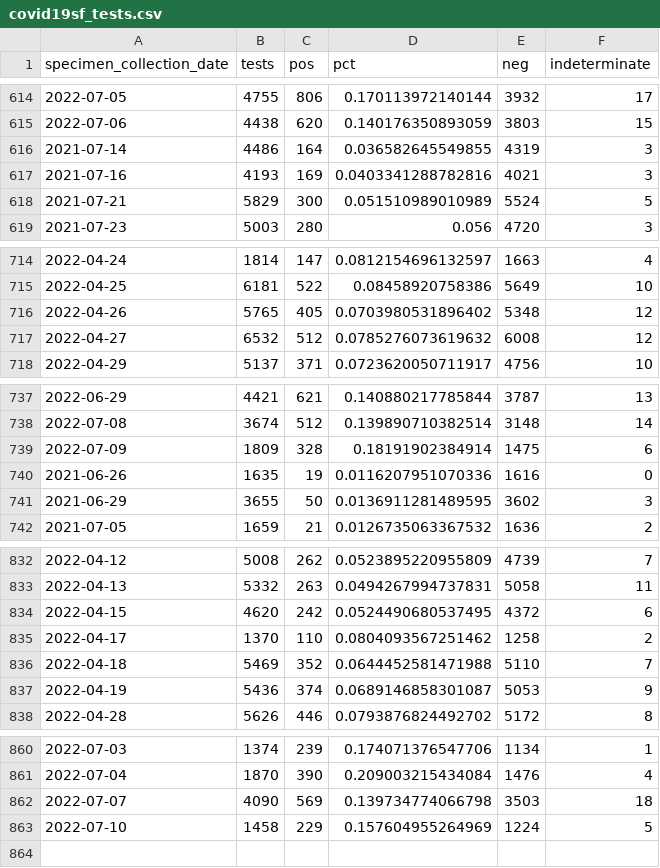
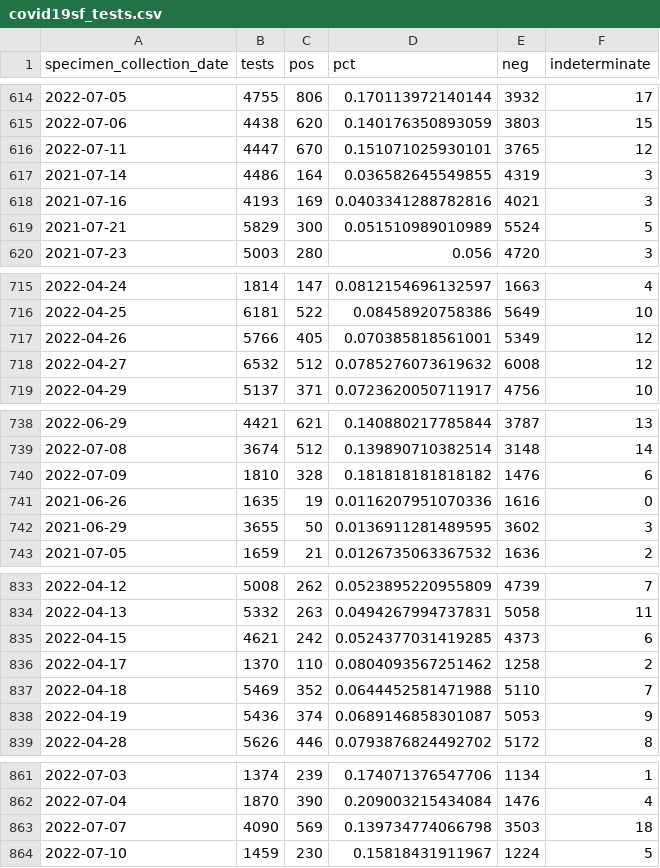
Before and after one commit to RamiKrispin/covid19sf, a CSV file: csv/covid19sf_tests.csv, drawn as a sheet; only a part is shown, gaps mark what is left out; the diff covers the shown part only.

```diff
--- a/csv/covid19sf_tests.csv
+++ b/csv/covid19sf_tests.csv
@@ -615,2 +615,3 @@
 2022-07-06,4438,620,0.140176350893059,3803,15
+2022-07-11,4447,670,0.151071025930101,3765,12
 2021-07-14,4486,164,0.036582645549855,4319,3
@@ -715,3 +716,3 @@
 2022-04-25,6181,522,0.08458920758386,5649,10
-2022-04-26,5765,405,0.0703980531896402,5348,12
+2022-04-26,5766,405,0.070385818561001,5349,12
 2022-04-27,6532,512,0.0785276073619632,6008,12
@@ -738,3 +739,3 @@
 2022-07-08,3674,512,0.139890710382514,3148,14
-2022-07-09,1809,328,0.18191902384914,1475,6
+2022-07-09,1810,328,0.181818181818182,1476,6
 2021-06-26,1635,19,0.0116207951070336,1616,0
@@ -833,3 +834,3 @@
 2022-04-13,5332,263,0.0494267994737831,5058,11
-2022-04-15,4620,242,0.0524490680537495,4372,6
+2022-04-15,4621,242,0.0524377031419285,4373,6
 2022-04-17,1370,110,0.0804093567251462,1258,2
@@ -862,2 +863,2 @@
 2022-07-07,4090,569,0.139734774066798,3503,18
-2022-07-10,1458,229,0.157604955264969,1224,5
+2022-07-10,1459,230,0.15818431911967,1224,5
```
Also changed, not shown: 170 moved rows elsewhere in this file, csv/covid19sf_hospitalizations.csv, 2 other files.
